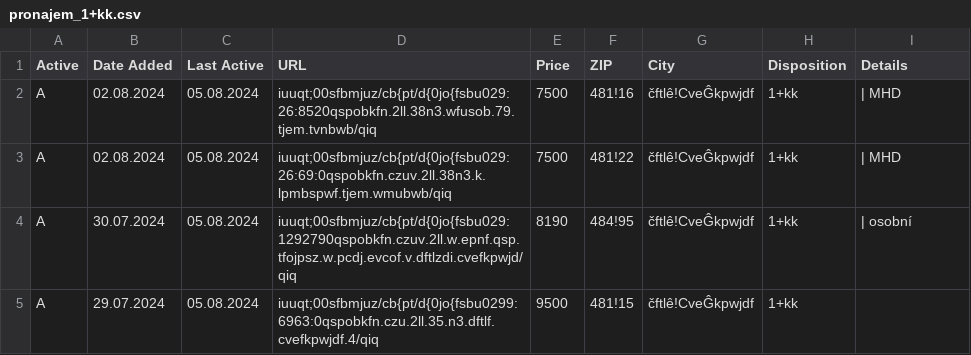
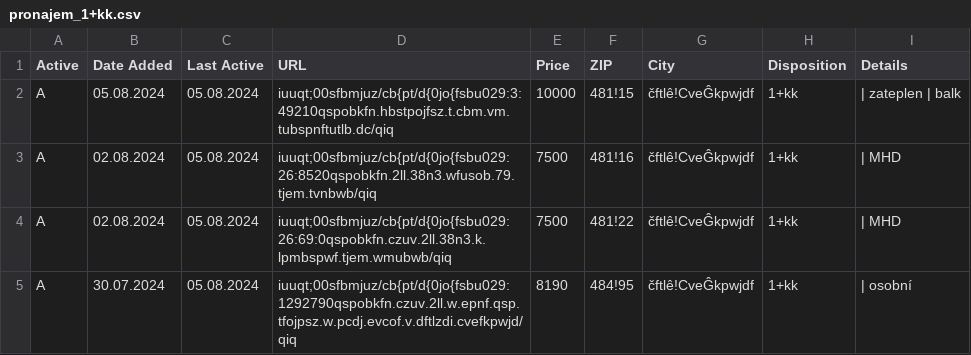
Before and after one commit to zahapat/real-watchdog, a CSV file: database/pronajem_1+kk.csv, drawn as a sheet; only a part is shown; the shorter side is filled out with more unchanged rows; the diff names each change by its address in the sheet, - before the commit and + after, or states it on an @@ line.

Commit message:
[refactor]: Update database via automated action

```diff
--- a/database/pronajem_1+kk.csv
+++ b/database/pronajem_1+kk.csv
+row 2: A | 05.08.2024 | 05.08.2024 | iuuqt;00sfbmjuz/cb{pt/d{0jo{fsbu029:3:49210qspobkfn.hbstpojfsz.t.cbm.vm.tubspnftutlb.dc/qiq | 10000 | 481!15 | čftlê!CveĜkpwjdf | 1+kk | | zateplen | balk
```
Also changed, not shown: database/prodej_3+1.csv.
